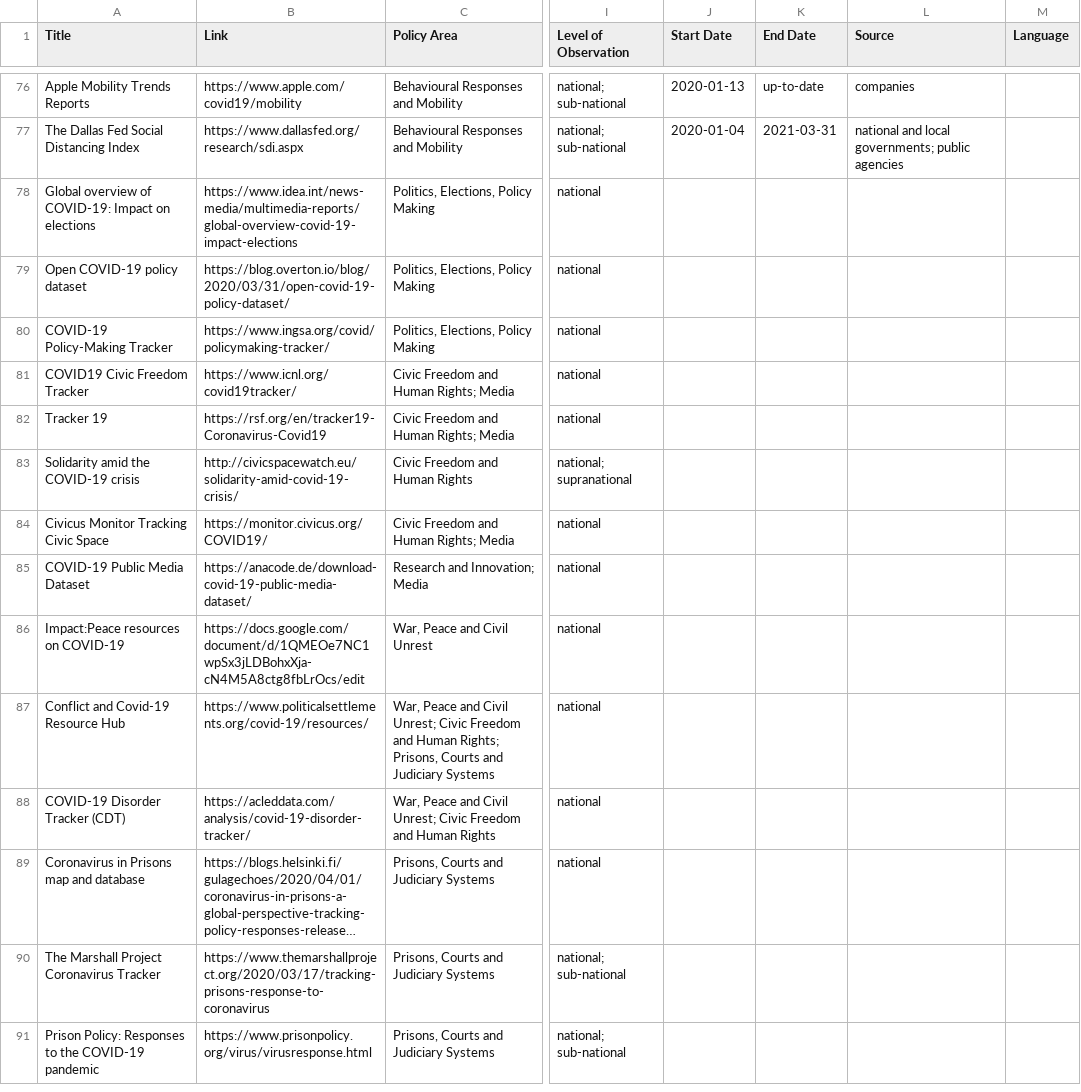
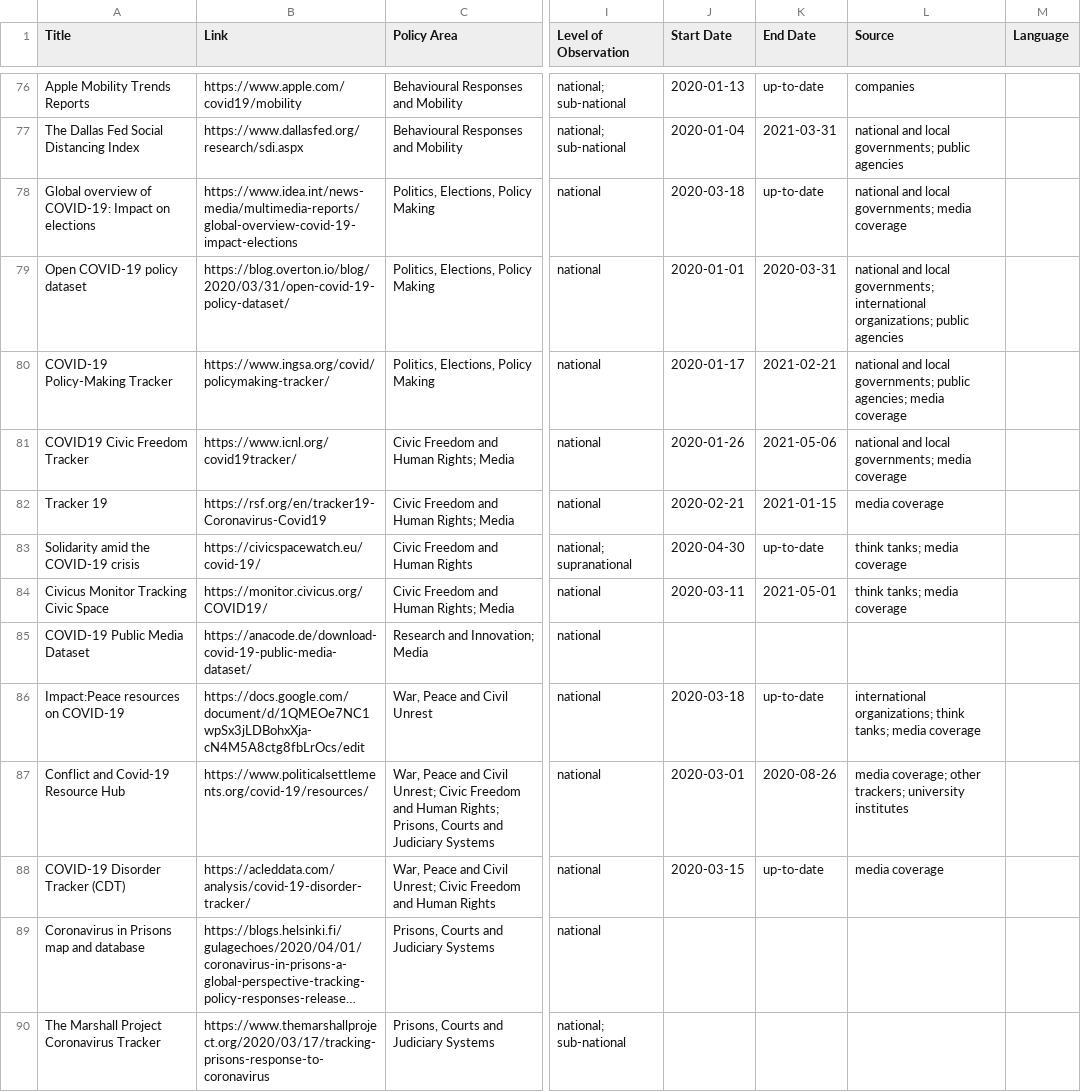
Before and after one commit to lukaslehner/supertracker, a CSV file: _data/trackers.csv, drawn as a sheet; only a part is shown, gaps mark what is left out; the shorter side is filled out with more unchanged rows; long unchanged cells end in …; the diff names each change by its address in the sheet, - before the commit and + after, or states it on an @@ line.

Commit message:
Update trackers.csv

```diff
--- a/_data/trackers.csv
+++ b/_data/trackers.csv
-J78 (Start Date): (empty)
+J78 (Start Date): 2020-03-18
-K78 (End Date): (empty)
+K78 (End Date): up-to-date
-L78 (Source): (empty)
+L78 (Source): national and local governments; media coverage
-J79 (Start Date): (empty)
+J79 (Start Date): 2020-01-01
-K79 (End Date): (empty)
+K79 (End Date): 2020-03-31
-L79 (Source): (empty)
+L79 (Source): national and local governments; international organizations; public agencies
-J80 (Start Date): (empty)
+J80 (Start Date): 2020-01-17
-K80 (End Date): (empty)
+K80 (End Date): 2021-02-21
-L80 (Source): (empty)
+L80 (Source): national and local governments; public agencies; media coverage
-J81 (Start Date): (empty)
+J81 (Start Date): 2020-01-26
-K81 (End Date): (empty)
+K81 (End Date): 2021-05-06
-L81 (Source): (empty)
+L81 (Source): national and local governments; media coverage
-J82 (Start Date): (empty)
+J82 (Start Date): 2020-02-21
-K82 (End Date): (empty)
+K82 (End Date): 2021-01-15
-L82 (Source): (empty)
+L82 (Source): media coverage
-B83 (Link): http://civicspacewatch.eu/solidarity-amid-covid-19-crisis/
+B83 (Link): https://civicspacewatch.eu/covid-19/
-J83 (Start Date): (empty)
+J83 (Start Date): 2020-04-30
-K83 (End Date): (empty)
+K83 (End Date): up-to-date
-L83:L84 (Source): (empty)
+L83:L84 (Source): think tanks; media coverage
-J84 (Start Date): (empty)
+J84 (Start Date): 2020-03-11
-K84 (End Date): (empty)
+K84 (End Date): 2021-05-01
-J86 (Start Date): (empty)
+J86 (Start Date): 2020-03-18
-K86 (End Date): (empty)
+K86 (End Date): up-to-date
-L86 (Source): (empty)
+L86 (Source): international organizations; think tanks; media coverage
-J87 (Start Date): (empty)
+J87 (Start Date): 2020-03-01
-K87 (End Date): (empty)
+K87 (End Date): 2020-08-26
-L87 (Source): (empty)
+L87 (Source): media coverage; other trackers; university institutes
-J88 (Start Date): (empty)
+J88 (Start Date): 2020-03-15
-K88 (End Date): (empty)
+K88 (End Date): up-to-date
-L88 (Source): (empty)
+L88 (Source): media coverage
```
